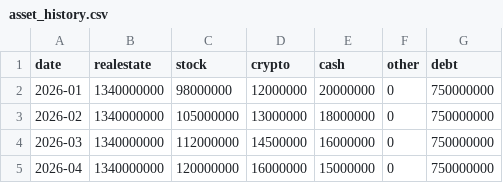
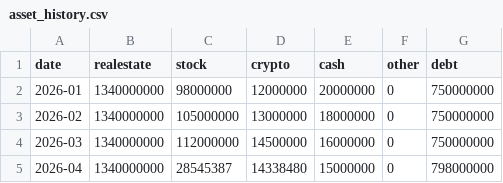
Before and after one commit to cig7624-art/fire, a CSV file: asset_history.csv, drawn as a sheet.

Commit message:
Monthly asset snapshot

```diff
--- a/asset_history.csv
+++ b/asset_history.csv
@@ -4,2 +4,2 @@ date,realestate,stock,crypto,cash,other,debt
 2026-03,1340000000,112000000,14500000,16000000,0,750000000
-2026-04,1340000000,120000000,16000000,15000000,0,750000000
+2026-04,1340000000,28545387,14338480,15000000,0,798000000
```
